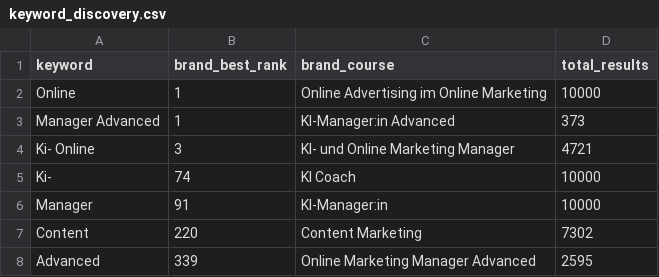
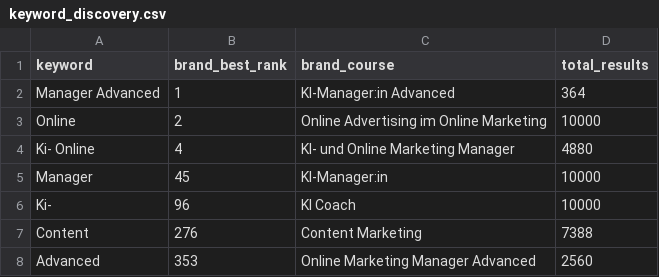
Before and after one commit to oopsrathan-create/Mein_now-crawler, a CSV file: meinnow_crawler/data/keyword_discovery.csv, drawn as a sheet.

```diff
--- a/meinnow_crawler/data/keyword_discovery.csv
+++ b/meinnow_crawler/data/keyword_discovery.csv
@@ -1,8 +1,8 @@
 keyword,brand_best_rank,brand_course,total_results
-Online,1,Online Advertising im Online Marketing,10000
-Manager Advanced,1,KI-Manager:in Advanced,373
-Ki- Online,3,KI- und Online Marketing Manager,4721
-Ki-,74,KI Coach,10000
-Manager,91,KI-Manager:in,10000
-Content,220,Content Marketing,7302
-Advanced,339,Online Marketing Manager Advanced,2595
+Manager Advanced,1,KI-Manager:in Advanced,364
+Online,2,Online Advertising im Online Marketing,10000
+Ki- Online,4,KI- und Online Marketing Manager,4880
+Manager,45,KI-Manager:in,10000
+Ki-,96,KI Coach,10000
+Content,276,Content Marketing,7388
+Advanced,353,Online Marketing Manager Advanced,2560
```
Also changed, not shown: meinnow_crawler/data/coverage.csv, meinnow_crawler/data/latest_competitor_share.csv, 9 other files.
